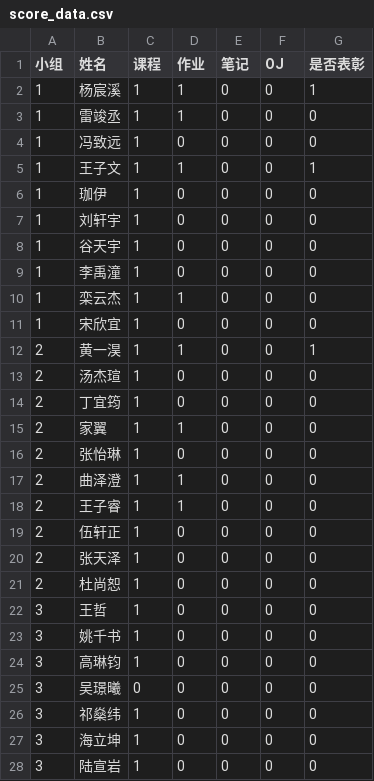
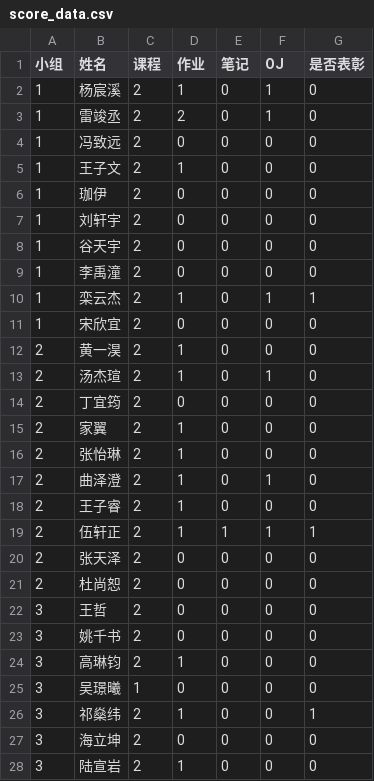
Before and after one commit to PrakMS/yifan, a CSV file: score_data.csv, drawn as a sheet; only a part is shown; the diff covers the shown part only.

Commit message:
Add files via upload

```diff
--- a/score_data.csv
+++ b/score_data.csv
@@ -1,28 +1,28 @@
 小组,姓名,课程,作业,笔记,OJ,是否表彰,
-1,杨宸溪,1,1,0,0,1,
-1,雷竣丞,1,1,0,0,0,
-1,冯致远,1,0,0,0,0,
-1,王子文,1,1,0,0,1,
-1,珈伊,1,0,0,0,0,
-1,刘轩宇,1,0,0,0,0,
-1,谷天宇,1,0,0,0,0,
-1,李禹潼,1,0,0,0,0,
-1,栾云杰,1,1,0,0,0,
-1,宋欣宜,1,0,0,0,0,
-2,黄一淏,1,1,0,0,1,
-2,汤杰瑄,1,0,0,0,0,
-2,丁宜筠,1,0,0,0,0,
-2,家翼,1,1,0,0,0,
-2,张怡琳,1,0,0,0,0,
-2,曲泽澄,1,1,0,0,0,
-2,王子睿,1,1,0,0,0,
-2,伍轩正,1,0,0,0,0,
-2,张天泽,1,0,0,0,0,
-2,杜尚恕,1,0,0,0,0,
-3,王哲,1,0,0,0,0,
-3,姚千书,1,0,0,0,0,
-3,高琳钧,1,0,0,0,0,
-3,吴璟曦,0,0,0,0,0,
-3,祁燊纬,1,0,0,0,0,
-3,海立坤,1,0,0,0,0,
-3,陆宣岩,1,0,0,0,0,
+1,杨宸溪,2,1,0,1,0,
+1,雷竣丞,2,2,0,1,0,
+1,冯致远,2,0,0,0,0,
+1,王子文,2,1,0,0,0,
+1,珈伊,2,0,0,0,0,
+1,刘轩宇,2,0,0,0,0,
+1,谷天宇,2,0,0,0,0,
+1,李禹潼,2,0,0,0,0,
+1,栾云杰,2,1,0,1,1,
+1,宋欣宜,2,0,0,0,0,
+2,黄一淏,2,1,0,0,0,
+2,汤杰瑄,2,1,0,1,0,
+2,丁宜筠,2,0,0,0,0,
+2,家翼,2,1,0,0,0,
+2,张怡琳,2,1,0,0,0,
+2,曲泽澄,2,1,0,1,0,
+2,王子睿,2,1,0,0,0,
+2,伍轩正,2,1,1,1,1,
+2,张天泽,2,0,0,0,0,
+2,杜尚恕,2,0,0,0,0,
+3,王哲,2,0,0,0,0,
+3,姚千书,2,0,0,0,0,
+3,高琳钧,2,1,0,0,0,
+3,吴璟曦,1,0,0,0,0,
+3,祁燊纬,2,1,0,0,1,
+3,海立坤,2,0,0,0,0,
+3,陆宣岩,2,1,0,0,0,
```
Also changed, not shown: 1 added row, 1 removed row and 103 edited cells elsewhere in this file.
